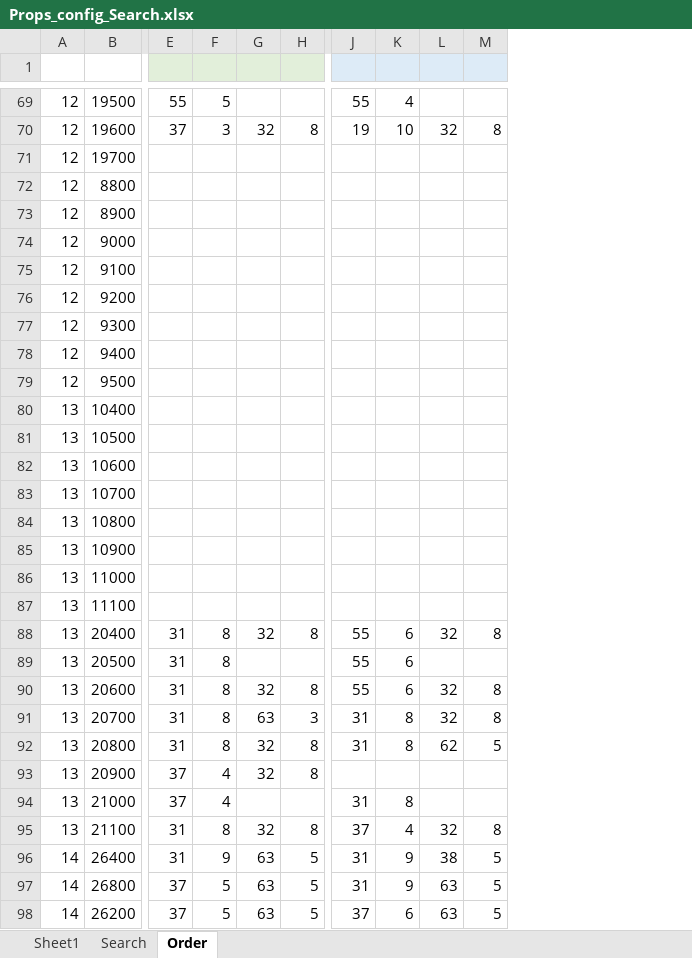
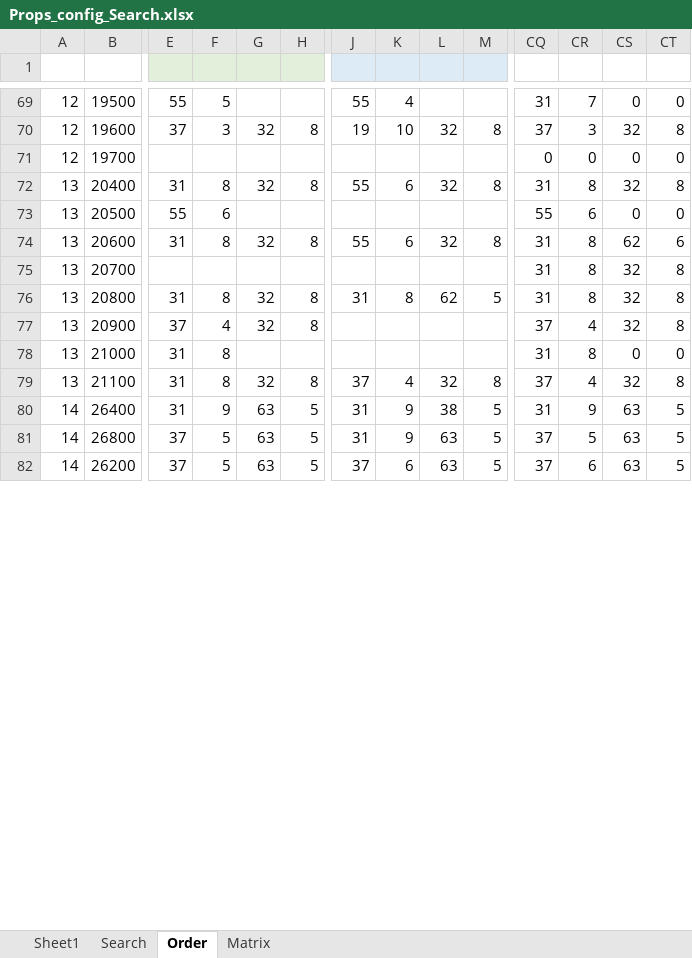
Before and after one commit to IntelHeartPrime/Gamedev_Tools, an Excel workbook: props_config_tool/Props_config_Search.xlsx, sheet Order, drawn as a sheet; only a part is shown, gaps mark what is left out; values as stored, in another font and other column widths than the file's, no borders; removed rows and columns are numbered as before the commit, all else as after; rows hold the shown columns only; the diff covers the shown part only; the diff names each change by its address in the sheet, - before the commit and + after, or states it on an @@ line.

```diff
--- a/props_config_tool/Props_config_Search.xlsx (sheet Order)
+++ b/props_config_tool/Props_config_Search.xlsx (sheet Order)
+sheet tab: Matrix
+column CQ, rows 69-82: 31 | 37 | 0 | 31 | 55 | 31 | 31 | 31 | 37 | 31 | 37 | 31 | 37 | 37
+column CR, rows 69-82: 7 | 3 | 0 | 8 | 6 | 8 | 8 | 8 | 4 | 8 | 4 | 9 | 5 | 6
+column CS, rows 69-82: 0 | 32 | 0 | 32 | 0 | 62 | 32 | 32 | 32 | 0 | 32 | 63 | 63 | 63
+column CT, rows 69-82: 0 | 8 | 0 | 8 | 0 | 6 | 8 | 8 | 8 | 0 | 8 | 5 | 5 | 5
-row 72: 12 | 8800
-row 73: 12 | 8900
-row 74: 12 | 9000
-row 75: 12 | 9100
-row 76: 12 | 9200
-row 77: 12 | 9300
-row 78: 12 | 9400
-row 79: 12 | 9500
-row 80: 13 | 10400
-row 81: 13 | 10500
-row 82: 13 | 10600
-row 83: 13 | 10700
-row 84: 13 | 10800
-row 85: 13 | 10900
-row 86: 13 | 11000
-row 87: 13 | 11100
-E73: 31
+E73: 55
-F73: 8
+F73: 6
-J73: 55
+J73: (empty)
-K73: 6
+K73: (empty)
-E75: 31
+E75: (empty)
-F75: 8
+F75: (empty)
-G75: 63
+G75: (empty)
-H75: 3
+H75: (empty)
-J75: 31
+J75: (empty)
-K75: 8
+K75: (empty)
-L75: 32
+L75: (empty)
-M75: 8
+M75: (empty)
-E78: 37
+E78: 31
-F78: 4
+F78: 8
-J78: 31
+J78: (empty)
-K78: 8
+K78: (empty)
```
Also changed, not shown: 8 removed rows, 36 added columns and 183 edited cells elsewhere in this sheet, sheet Sheet1, sheet Search, Tournament/TournamentConfig.xlsx, 5 other files.
